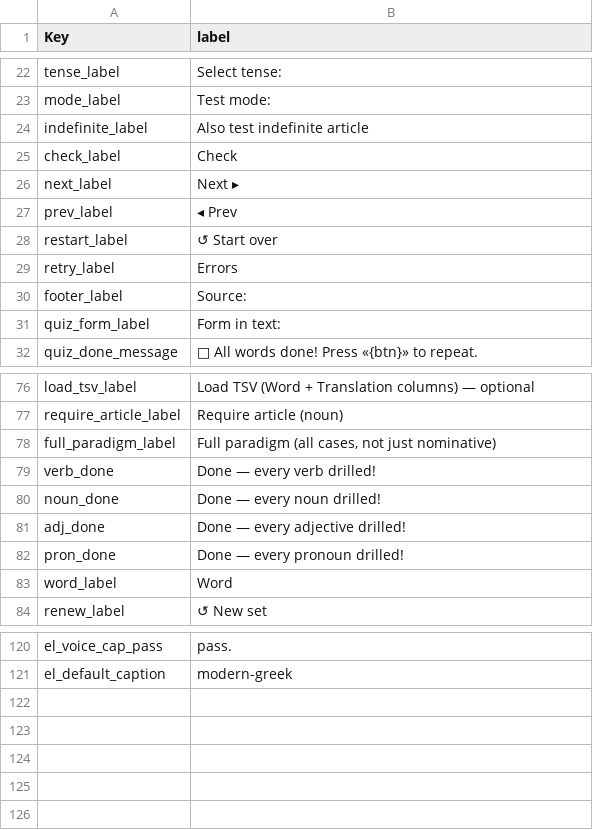
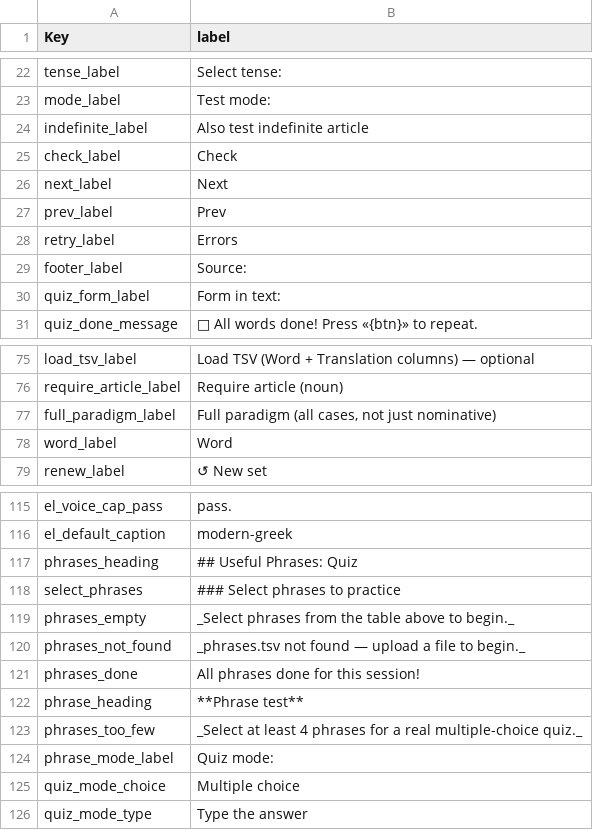
Before and after one commit to EEE-project/eee-project, a TSV file: src/eee_project/data/labels/ui-en.tsv, drawn as a sheet; only a part is shown, gaps mark what is left out; the diff covers the shown part only.

```diff
--- a/src/eee_project/data/labels/ui-en.tsv
+++ b/src/eee_project/data/labels/ui-en.tsv
@@ -25,5 +25,4 @@ indefinite_label	Also test indefinite article
 check_label	Check
-next_label	Next ▸
-prev_label	◂ Prev
-restart_label	↺ Start over
+next_label	Next
+prev_label	Prev
 retry_label	Errors
@@ -78,6 +77,2 @@ require_article_label	Require article (noun)
 full_paradigm_label	Full paradigm (all cases, not just nominative)
-verb_done	Done — every verb drilled!
-noun_done	Done — every noun drilled!
-adj_done	Done — every adjective drilled!
-pron_done	Done — every pronoun drilled!
 word_label	Word
@@ -121 +116,11 @@ el_voice_cap_pass	pass.
 el_default_caption	modern-greek
+phrases_heading	## Useful Phrases: Quiz
+select_phrases	### Select phrases to practice
+phrases_empty	_Select phrases from the table above to begin._
+phrases_not_found	_phrases.tsv not found — upload a file to begin._
+phrases_done	All phrases done for this session!
+phrase_heading	**Phrase test**
+phrases_too_few	_Select at least 4 phrases for a real multiple-choice quiz._
+phrase_mode_label	Quiz mode:
+quiz_mode_choice	Multiple choice
+quiz_mode_type	Type the answer
```
Also changed, not shown: 4 edited cells elsewhere in this file, src/eee_project/data/labels/ui-el.tsv, src/eee_project/data/labels/ui-ru.tsv, 18 other files.
